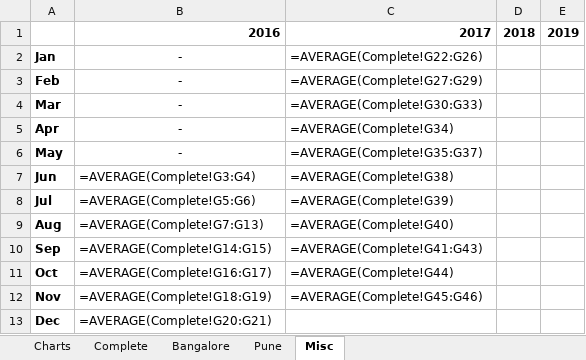
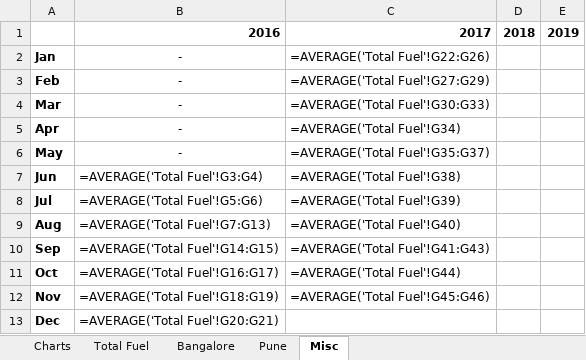
Before and after one commit to samuraiJak/dump, an Excel workbook: car_expenses.xlsx, sheet Misc, drawn as a sheet; values as stored, in another font and other column widths than the file's, no borders; formulas are shown in place of their values; charts and pictures not drawn; the diff names each change by its address in the sheet, - before the commit and + after, or states it on an @@ line.

```diff
--- a/car_expenses.xlsx (sheet Misc)
+++ b/car_expenses.xlsx (sheet Misc)
-sheet tab: Complete
+sheet tab: Total Fuel
-C2: =AVERAGE(Complete!G22:G26)
+C2: =AVERAGE('Total Fuel'!G22:G26)
-C3: =AVERAGE(Complete!G27:G29)
+C3: =AVERAGE('Total Fuel'!G27:G29)
-C4: =AVERAGE(Complete!G30:G33)
+C4: =AVERAGE('Total Fuel'!G30:G33)
-C5: =AVERAGE(Complete!G34)
+C5: =AVERAGE('Total Fuel'!G34)
-C6: =AVERAGE(Complete!G35:G37)
+C6: =AVERAGE('Total Fuel'!G35:G37)
-B7: =AVERAGE(Complete!G3:G4)
+B7: =AVERAGE('Total Fuel'!G3:G4)
-C7: =AVERAGE(Complete!G38)
+C7: =AVERAGE('Total Fuel'!G38)
-B8: =AVERAGE(Complete!G5:G6)
+B8: =AVERAGE('Total Fuel'!G5:G6)
-C8: =AVERAGE(Complete!G39)
+C8: =AVERAGE('Total Fuel'!G39)
-B9: =AVERAGE(Complete!G7:G13)
+B9: =AVERAGE('Total Fuel'!G7:G13)
-C9: =AVERAGE(Complete!G40)
+C9: =AVERAGE('Total Fuel'!G40)
-B10: =AVERAGE(Complete!G14:G15)
+B10: =AVERAGE('Total Fuel'!G14:G15)
-C10: =AVERAGE(Complete!G41:G43)
+C10: =AVERAGE('Total Fuel'!G41:G43)
-B11: =AVERAGE(Complete!G16:G17)
+B11: =AVERAGE('Total Fuel'!G16:G17)
-C11: =AVERAGE(Complete!G44)
+C11: =AVERAGE('Total Fuel'!G44)
-B12: =AVERAGE(Complete!G18:G19)
+B12: =AVERAGE('Total Fuel'!G18:G19)
-C12: =AVERAGE(Complete!G45:G46)
+C12: =AVERAGE('Total Fuel'!G45:G46)
-B13: =AVERAGE(Complete!G20:G21)
+B13: =AVERAGE('Total Fuel'!G20:G21)
```
Also changed, not shown: sheet Pune, sheet Bangalore, charts or pictures.
